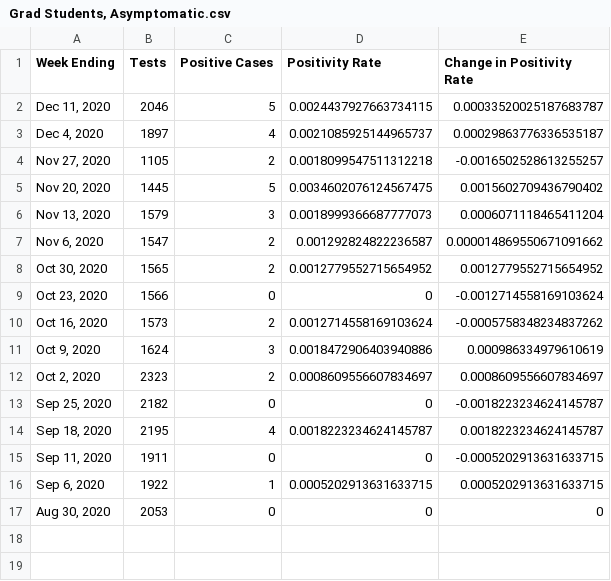
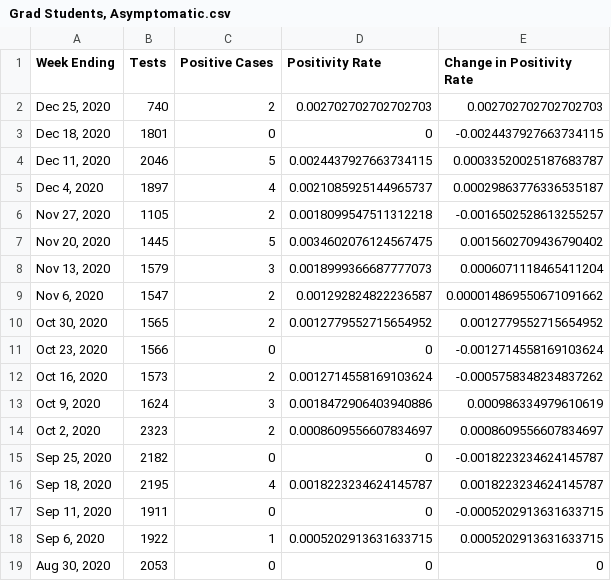
Before and after one commit to Brody-Lab/labwide_princeton_covid_dashboard, a CSV file: data/Grad Students, Asymptomatic.csv, drawn as a sheet; the diff names each change by its address in the sheet, - before the commit and + after, or states it on an @@ line.

```diff
--- a/data/Grad Students, Asymptomatic.csv
+++ b/data/Grad Students, Asymptomatic.csv
+row 2: Dec 25, 2020 | 740 | 2 | 0.002702702702702703 | 0.002702702702702703
+row 3: Dec 18, 2020 | 1801 | 0 | 0 | -0.0024437927663734115
```
Also changed, not shown: data/Faculty & Staff, Asymptomatic.csv, data/Undergrads, Asymptomatic.csv, 4 other files.
